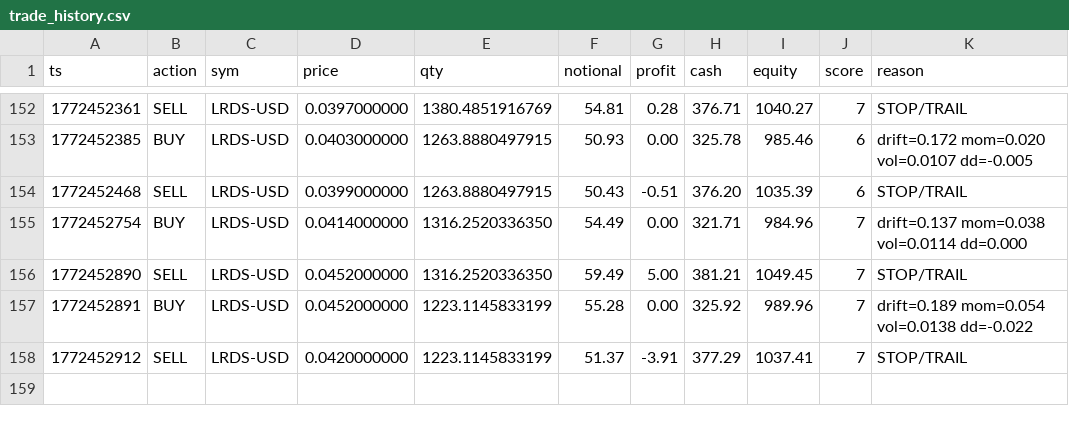
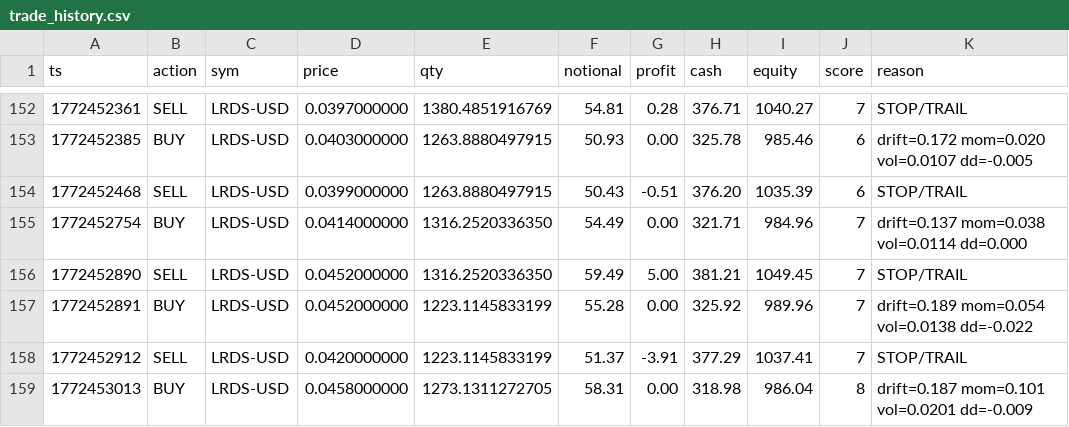
Before and after one commit to joshuadobbs056-ctrl/coin-sniper-data, a CSV file: trade_history.csv, drawn as a sheet; only a part is shown, gaps mark what is left out; the diff names each change by its address in the sheet, - before the commit and + after, or states it on an @@ line.

Commit message:
update trade_history.csv

```diff
--- a/trade_history.csv
+++ b/trade_history.csv
+row 159: 1772453013 | BUY | LRDS-USD | 0.0458000000 | 1273.1311272705 | 58.31 | 0.00 | 318.98 | 986.04 | 8 | drift=0.187 mom=0.101 vol=0.0201 dd=-0.009
```
